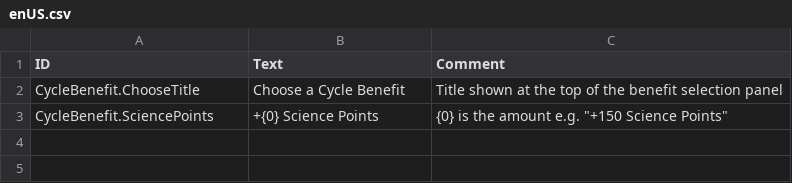
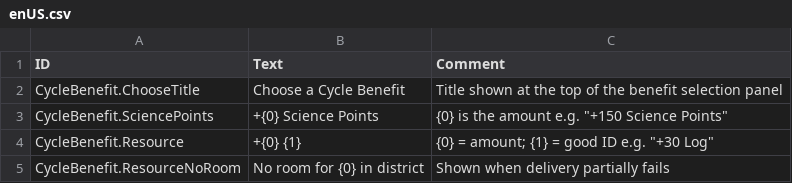
Before and after one commit to Agroqirax/TimberbornRewards, a CSV file: Data/Localizations/enUS.csv, drawn as a sheet.

Commit message:
Add resource benefit

```diff
--- a/Data/Localizations/enUS.csv
+++ b/Data/Localizations/enUS.csv
@@ -3 +3,3 @@ CycleBenefit.ChooseTitle,Choose a Cycle Benefit,Title shown at the top of the be
 CycleBenefit.SciencePoints,+{0} Science Points,{0} is the amount e.g. "+150 Science Points"
+CycleBenefit.Resource,+{0} {1},{0} = amount; {1} = good ID e.g. "+30 Log"
+CycleBenefit.ResourceNoRoom,No room for {0} in district,Shown when delivery partially fails
```
Also changed, not shown: 4 other files.
